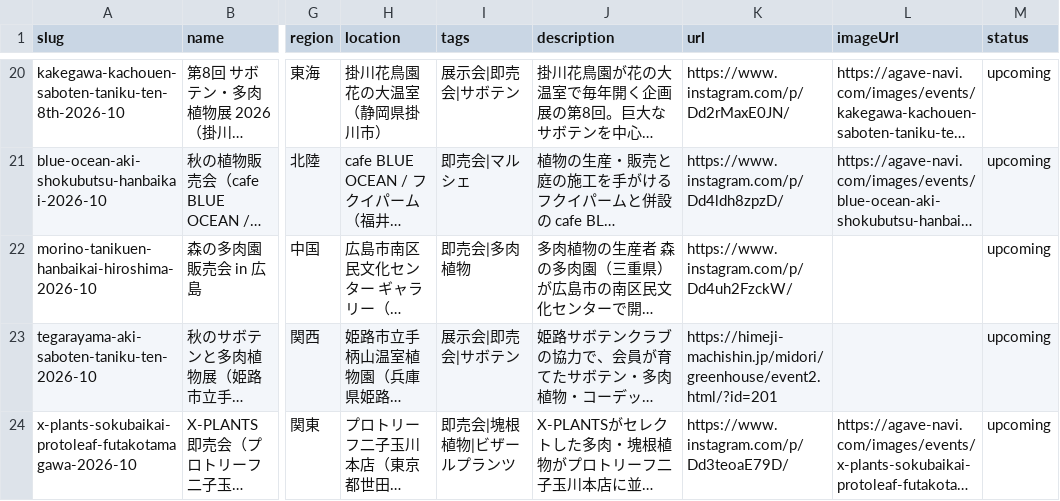
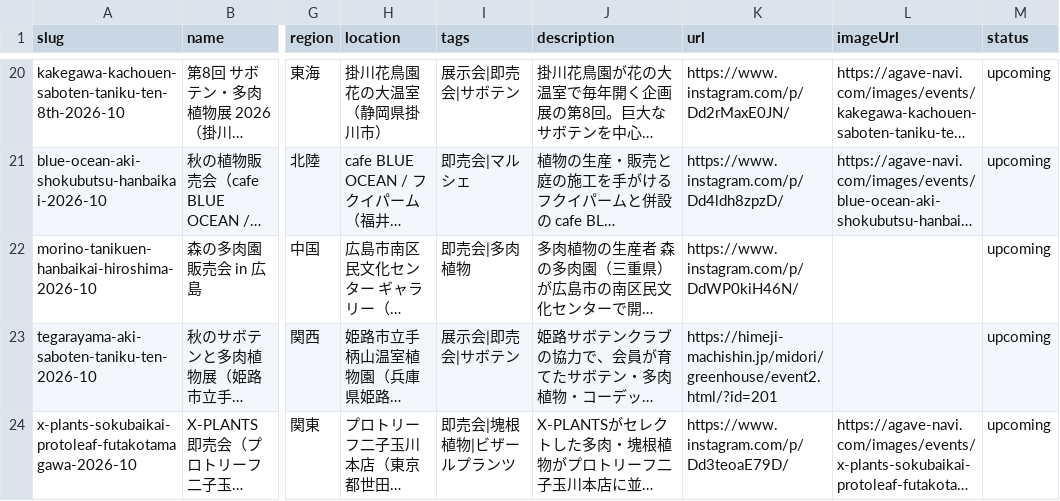
Before and after one commit to mezack0520/agave-navi, a CSV file: events.csv, drawn as a sheet; only a part is shown, gaps mark what is left out; long unchanged cells end in …; the diff covers the shown part only; the diff names each change by its address in the sheet, - before the commit and + after, or states it on an @@ line.

```diff
--- a/events.csv
+++ b/events.csv
-K22 (url): https://www.instagram.com/p/Dd4uh2FzckW/
+K22 (url): https://www.instagram.com/p/DdWP0kiH46N/
```
Also changed, not shown: 3 edited cells elsewhere in this file, 59 other files.
